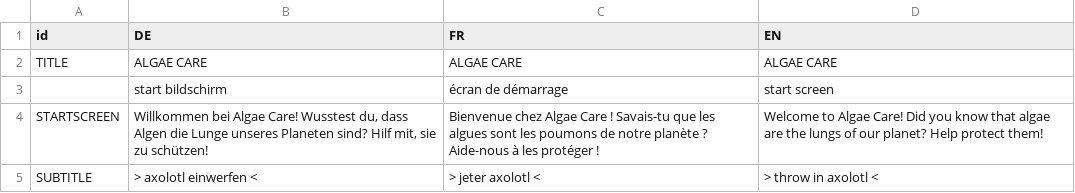
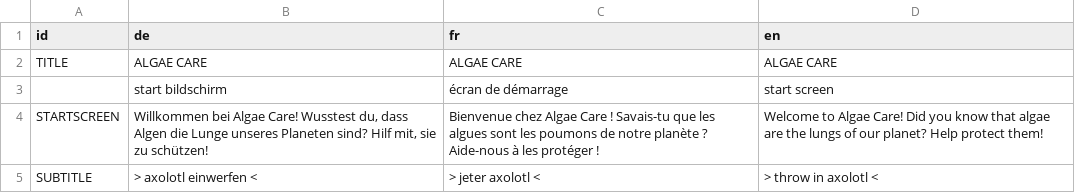
Before and after one commit to algaecare/app, a CSV file: src/main/resources/text_layers.csv, drawn as a sheet; only a part is shown.

Commit message:
fix text-data-layer

```diff
--- a/src/main/resources/text_layers.csv
+++ b/src/main/resources/text_layers.csv
@@ -1,2 +1,2 @@
-id;DE;FR;EN
+id;de;fr;en
 TITLE;ALGAE CARE;ALGAE CARE;ALGAE CARE
```
Also changed, not shown: 1 other file.
